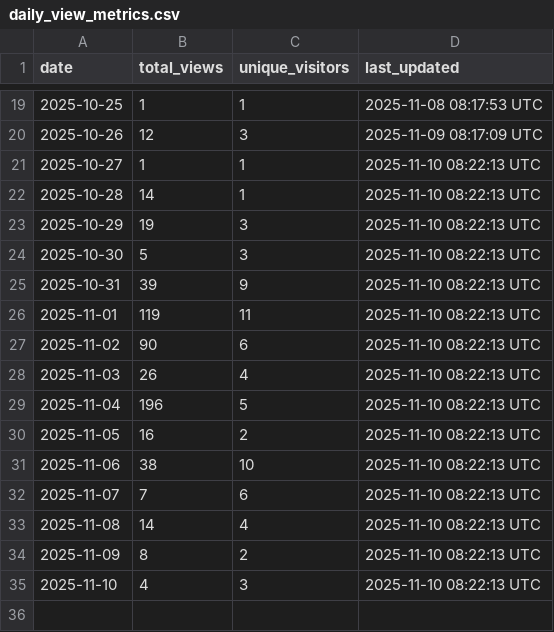
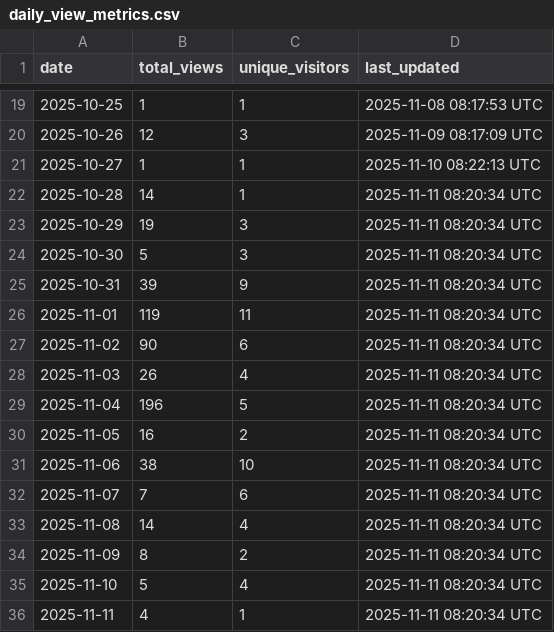
Before and after one commit to robotmcp/robotmcp_client, a CSV file: .metrics/daily_view_metrics.csv, drawn as a sheet; only a part is shown, gaps mark what is left out.

```diff
--- a/.metrics/daily_view_metrics.csv
+++ b/.metrics/daily_view_metrics.csv
@@ -21,15 +21,16 @@ date,total_views,unique_visitors,last_updated
 2025-10-27,1,1,2025-11-10 08:22:13 UTC
-2025-10-28,14,1,2025-11-10 08:22:13 UTC
-2025-10-29,19,3,2025-11-10 08:22:13 UTC
-2025-10-30,5,3,2025-11-10 08:22:13 UTC
-2025-10-31,39,9,2025-11-10 08:22:13 UTC
-2025-11-01,119,11,2025-11-10 08:22:13 UTC
-2025-11-02,90,6,2025-11-10 08:22:13 UTC
-2025-11-03,26,4,2025-11-10 08:22:13 UTC
-2025-11-04,196,5,2025-11-10 08:22:13 UTC
-2025-11-05,16,2,2025-11-10 08:22:13 UTC
-2025-11-06,38,10,2025-11-10 08:22:13 UTC
-2025-11-07,7,6,2025-11-10 08:22:13 UTC
-2025-11-08,14,4,2025-11-10 08:22:13 UTC
-2025-11-09,8,2,2025-11-10 08:22:13 UTC
-2025-11-10,4,3,2025-11-10 08:22:13 UTC
+2025-10-28,14,1,2025-11-11 08:20:34 UTC
+2025-10-29,19,3,2025-11-11 08:20:34 UTC
+2025-10-30,5,3,2025-11-11 08:20:34 UTC
+2025-10-31,39,9,2025-11-11 08:20:34 UTC
+2025-11-01,119,11,2025-11-11 08:20:34 UTC
+2025-11-02,90,6,2025-11-11 08:20:34 UTC
+2025-11-03,26,4,2025-11-11 08:20:34 UTC
+2025-11-04,196,5,2025-11-11 08:20:34 UTC
+2025-11-05,16,2,2025-11-11 08:20:34 UTC
+2025-11-06,38,10,2025-11-11 08:20:34 UTC
+2025-11-07,7,6,2025-11-11 08:20:34 UTC
+2025-11-08,14,4,2025-11-11 08:20:34 UTC
+2025-11-09,8,2,2025-11-11 08:20:34 UTC
+2025-11-10,5,4,2025-11-11 08:20:34 UTC
+2025-11-11,4,1,2025-11-11 08:20:34 UTC
```
Also changed, not shown: .metrics/rolling_14d_view_metrics.csv.
